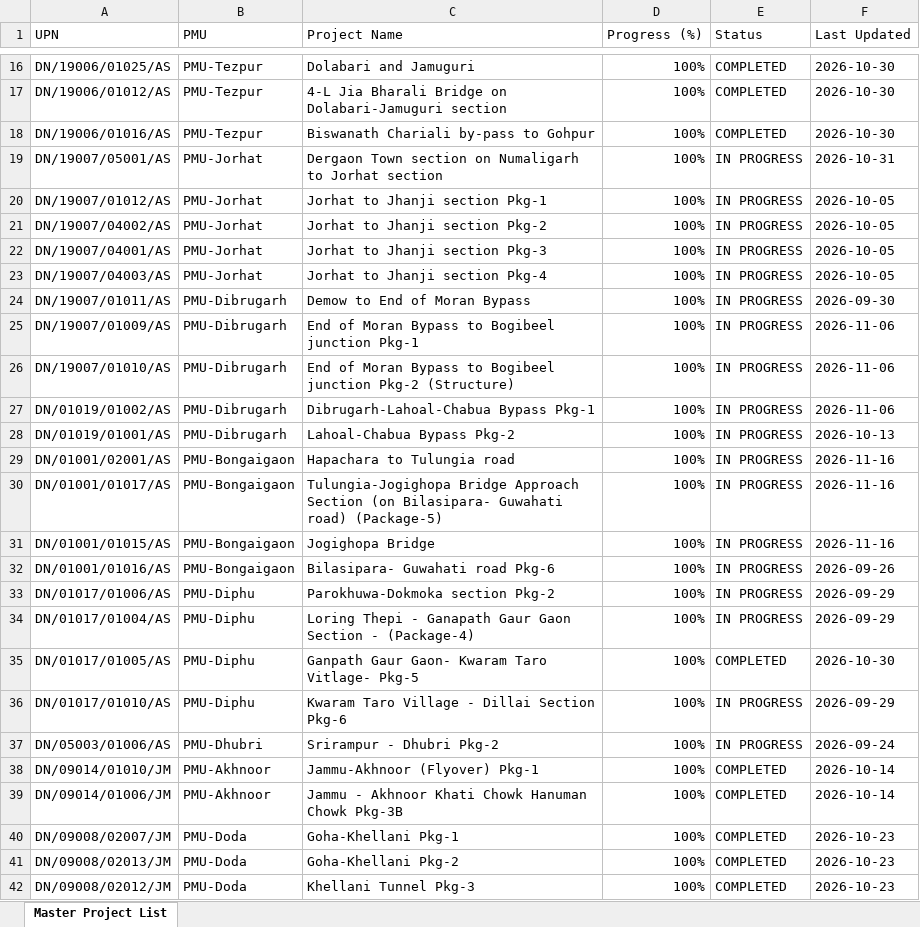
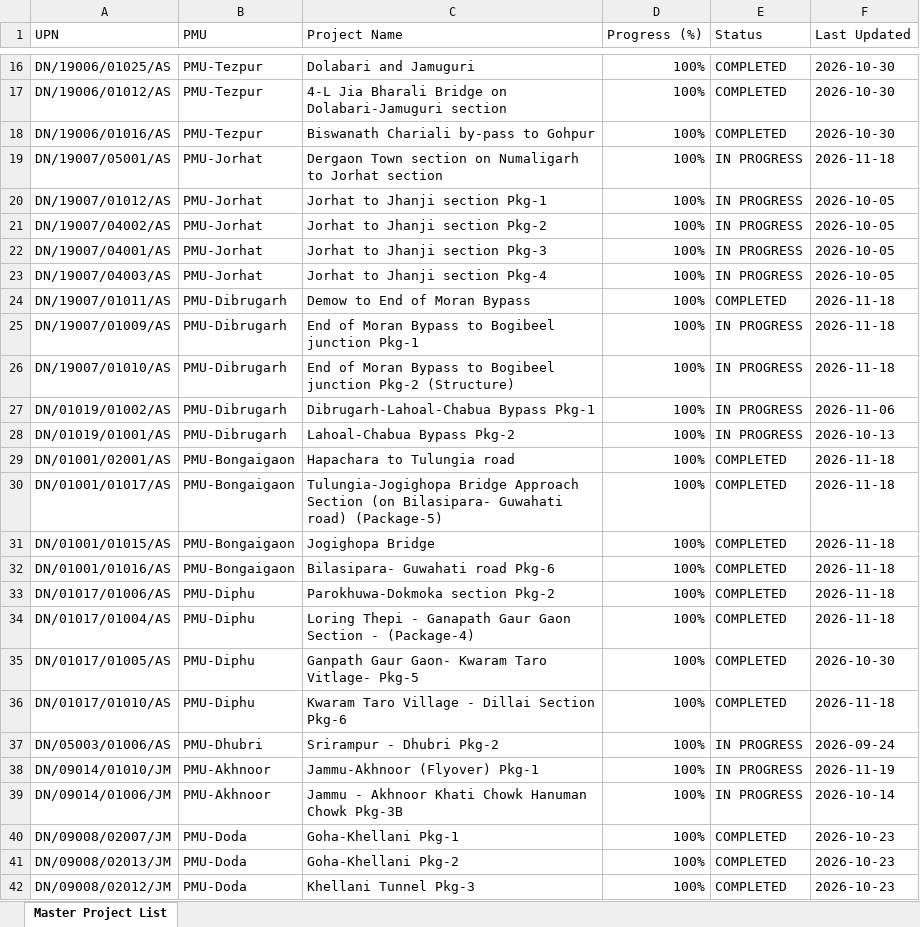
Before and after one commit to manojcivil2017-bit/manojdashboard, an Excel workbook: nhidcl-aeie.xlsx, sheet Master Project List, drawn as a sheet; only a part is shown, gaps mark what is left out; values as stored, in another font and other column widths than the file's, no cell formats; the diff covers the shown part only; the diff names each change by its address in the sheet, - before the commit and + after, or states it on an @@ line.

Commit message:
Update NHIDCL AE/IE Consultant Rating data (NHIDCL_AEIE_Master_Directory_2026-11-20.xlsx)

```diff
--- a/nhidcl-aeie.xlsx (sheet Master Project List)
+++ b/nhidcl-aeie.xlsx (sheet Master Project List)
-F19 (Last Updated): 2026-10-31
+F19 (Last Updated): 2026-11-18
-E24 (Status): IN PROGRESS
+E24 (Status): COMPLETED
-F24 (Last Updated): 2026-09-30
+F24 (Last Updated): 2026-11-18
-F25:F26 (Last Updated): 2026-11-06
+F25:F26 (Last Updated): 2026-11-18
-E29:E34 (Status): IN PROGRESS
+E29:E34 (Status): COMPLETED
-F29:F31 (Last Updated): 2026-11-16
+F29:F31 (Last Updated): 2026-11-18
-F32 (Last Updated): 2026-09-26
+F32 (Last Updated): 2026-11-18
-F33:F34 (Last Updated): 2026-09-29
+F33:F34 (Last Updated): 2026-11-18
-E36 (Status): IN PROGRESS
+E36 (Status): COMPLETED
-F36 (Last Updated): 2026-09-29
+F36 (Last Updated): 2026-11-18
-E38:E39 (Status): COMPLETED
+E38:E39 (Status): IN PROGRESS
-F38 (Last Updated): 2026-10-14
+F38 (Last Updated): 2026-11-19
```
Also changed, not shown: 78 edited cells elsewhere in this sheet, cell formats.
